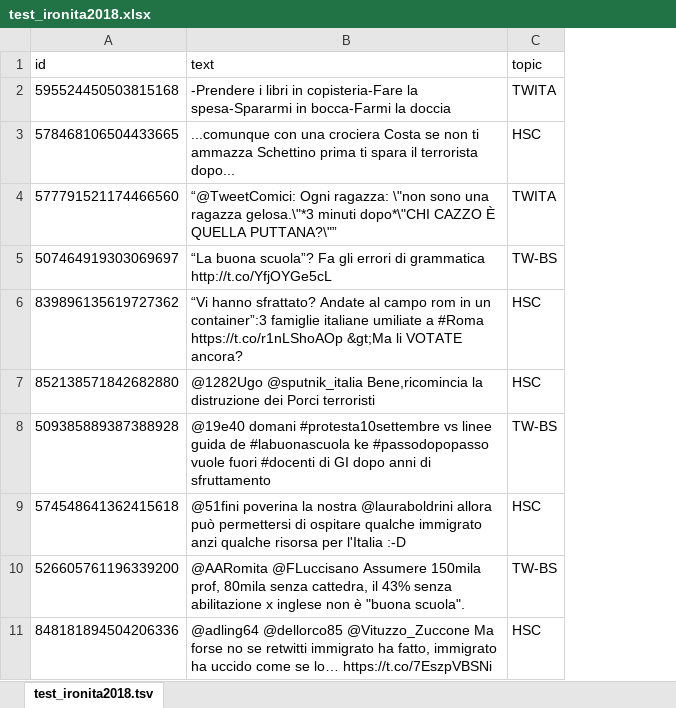
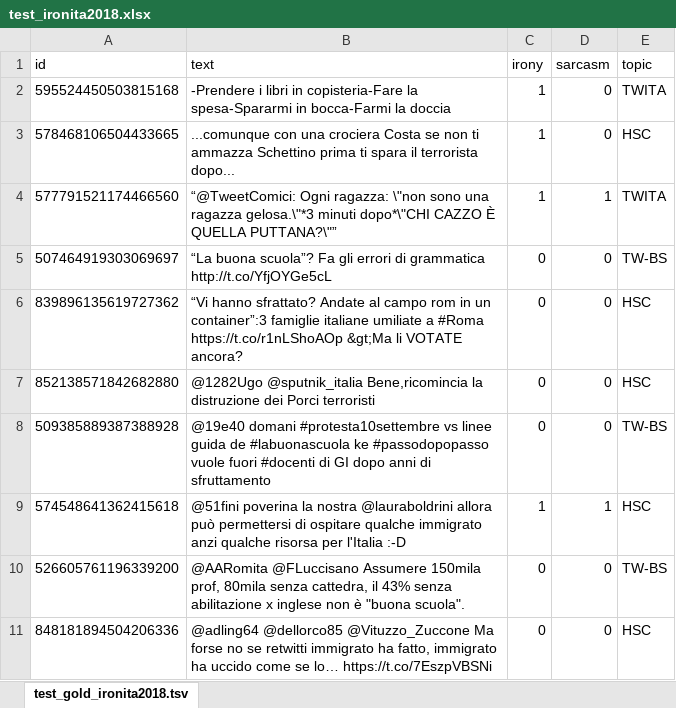
Before and after one commit to MarcoCata98/Sarcasm-Detection-Project, an Excel workbook: src/DataRaw/test_ironita2018.xlsx, sheet test_gold_ironita2018.tsv, drawn as a sheet; only a part is shown; values as stored, in another font and other column widths than the file's, no borders; charts and pictures not drawn; the diff names each change by its address in the sheet, - before the commit and + after, or states it on an @@ line.

```diff
--- a/src/DataRaw/test_ironita2018.xlsx (sheet test_gold_ironita2018.tsv)
+++ b/src/DataRaw/test_ironita2018.xlsx (sheet test_gold_ironita2018.tsv)
-sheet tab: test_ironita2018.tsv
+sheet tab: test_gold_ironita2018.tsv
+column C (irony), rows 2-11: 1 | 1 | 1 | 0 | 0 | 0 | 0 | 1 | 0 | 0
+column D (sarcasm), rows 2-11: 0 | 0 | 1 | 0 | 0 | 0 | 0 | 1 | 0 | 0
```
Also changed, not shown: 2 other files.
